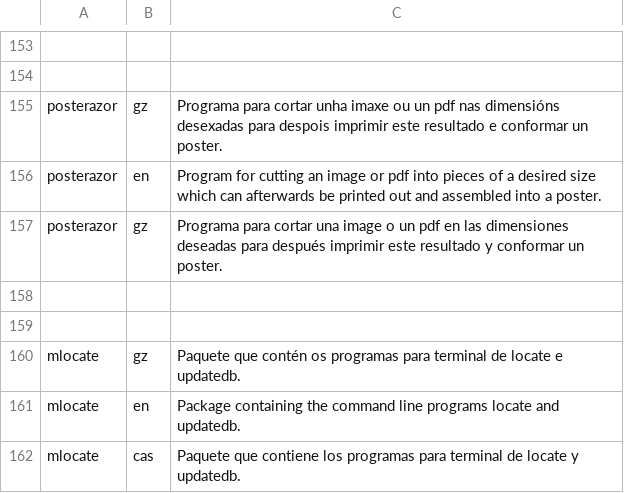
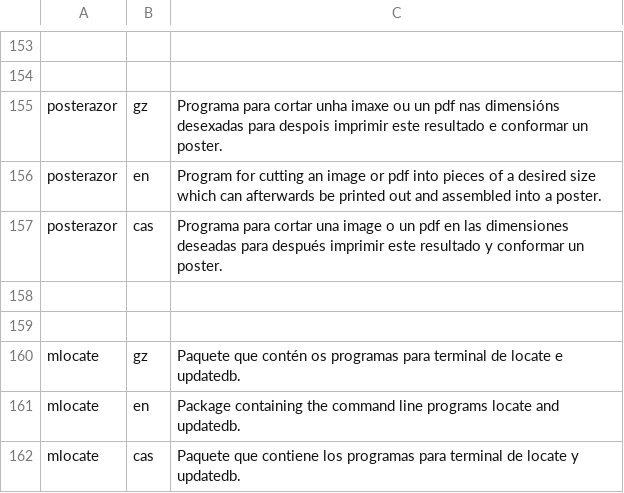
Before and after one commit to Ran-n/config, a CSV file: media/progs_descs.csv, drawn as a sheet; only a part is shown, gaps mark what is left out.

Commit message:
language typo

```diff
--- a/media/progs_descs.csv
+++ b/media/progs_descs.csv
@@ -157,3 +157,3 @@ posterazor,gz,"Programa para cortar unha imaxe ou un pdf nas dimensións desexad
 posterazor,en,"Program for cutting an image or pdf into pieces of a desired size which can afterwards be printed out and assembled into a poster."
-posterazor,gz,"Programa para cortar una image o un pdf en las dimensiones deseadas para después imprimir este resultado y conformar un poster."
+posterazor,cas,"Programa para cortar una image o un pdf en las dimensiones deseadas para después imprimir este resultado y conformar un poster."
 
```
